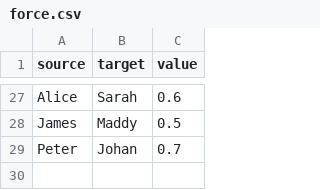
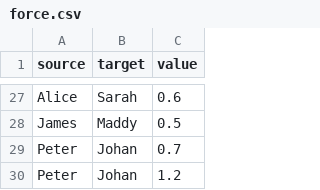
Before and after one commit to carmen-tm/google-proposal, a CSV file: bio4j-d3 test/02_directed force lay-arrows+highl I-II/I - hightlight effect/data/force.csv, drawn as a sheet; only a part is shown, gaps mark what is left out; the diff names each change by its address in the sheet, - before the commit and + after, or states it on an @@ line.

```diff
--- a/bio4j-d3 test/02_directed force lay-arrows+highl I-II/I - hightlight effect/data/force.csv
+++ b/bio4j-d3 test/02_directed force lay-arrows+highl I-II/I - hightlight effect/data/force.csv
+row 30: Peter | Johan | 1.2
```
Also changed, not shown: 18 other files.
